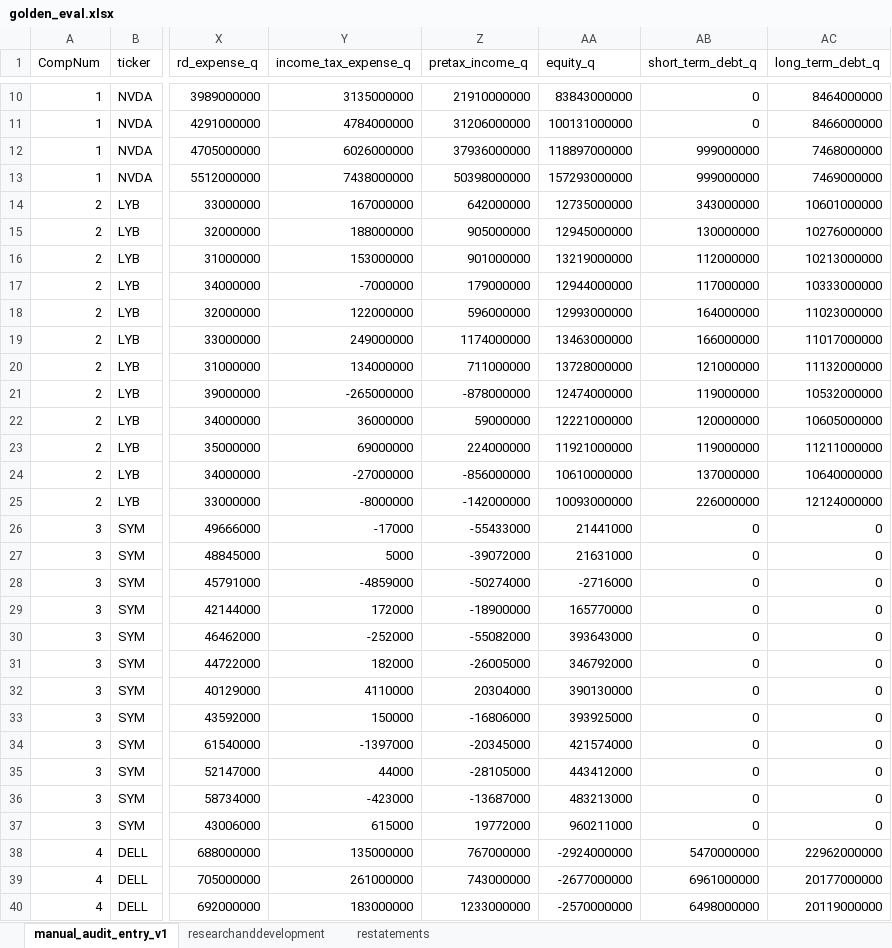
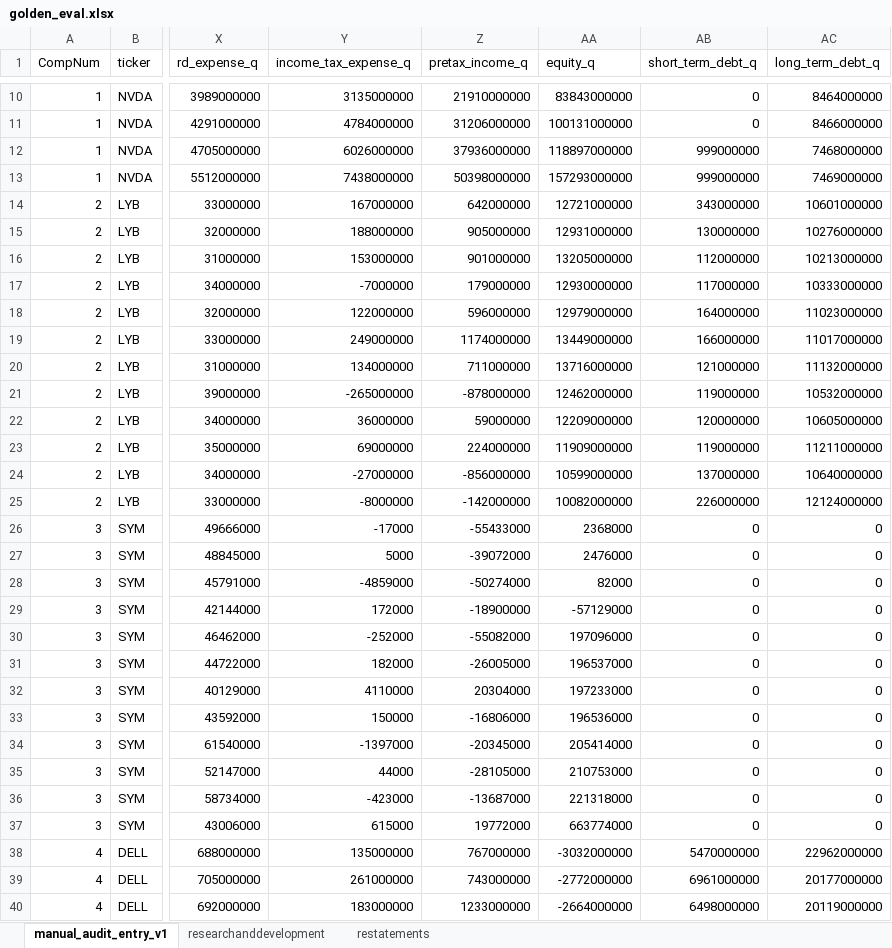
Before and after one commit to peakyragnar/Arrow, an Excel workbook: golden_eval.xlsx, sheet manual_audit_entry_v1, drawn as a sheet; only a part is shown, gaps mark what is left out; values as stored, in another font and other column widths than the file's, no borders; the diff covers the shown part only; the diff names each change by its address in the sheet, - before the commit and + after, or states it on an @@ line.

```diff
--- a/golden_eval.xlsx (sheet manual_audit_entry_v1)
+++ b/golden_eval.xlsx (sheet manual_audit_entry_v1)
-AA14 (equity_q): 12735000000
+AA14 (equity_q): 12721000000
-AA15 (equity_q): 12945000000
+AA15 (equity_q): 12931000000
-AA16 (equity_q): 13219000000
+AA16 (equity_q): 13205000000
-AA17 (equity_q): 12944000000
+AA17 (equity_q): 12930000000
-AA18 (equity_q): 12993000000
+AA18 (equity_q): 12979000000
-AA19 (equity_q): 13463000000
+AA19 (equity_q): 13449000000
-AA20 (equity_q): 13728000000
+AA20 (equity_q): 13716000000
-AA21 (equity_q): 12474000000
+AA21 (equity_q): 12462000000
-AA22 (equity_q): 12221000000
+AA22 (equity_q): 12209000000
-AA23 (equity_q): 11921000000
+AA23 (equity_q): 11909000000
-AA24 (equity_q): 10610000000
+AA24 (equity_q): 10599000000
-AA25 (equity_q): 10093000000
+AA25 (equity_q): 10082000000
-AA26 (equity_q): 21441000
+AA26 (equity_q): 2368000
-AA27 (equity_q): 21631000
+AA27 (equity_q): 2476000
-AA28 (equity_q): -2716000
+AA28 (equity_q): 82000
-AA29 (equity_q): 165770000
+AA29 (equity_q): -57129000
-AA30 (equity_q): 393643000
+AA30 (equity_q): 197096000
-AA31 (equity_q): 346792000
+AA31 (equity_q): 196537000
-AA32 (equity_q): 390130000
+AA32 (equity_q): 197233000
-AA33 (equity_q): 393925000
+AA33 (equity_q): 196536000
-AA34 (equity_q): 421574000
+AA34 (equity_q): 205414000
-AA35 (equity_q): 443412000
+AA35 (equity_q): 210753000
-AA36 (equity_q): 483213000
+AA36 (equity_q): 221318000
-AA37 (equity_q): 960211000
+AA37 (equity_q): 663774000
-AA38 (equity_q): -2924000000
+AA38 (equity_q): -3032000000
-AA39 (equity_q): -2677000000
+AA39 (equity_q): -2772000000
-AA40 (equity_q): -2570000000
+AA40 (equity_q): -2664000000
```
Also changed, not shown: 8 added rows and 28 edited cells elsewhere in this sheet, sheet restatements.
